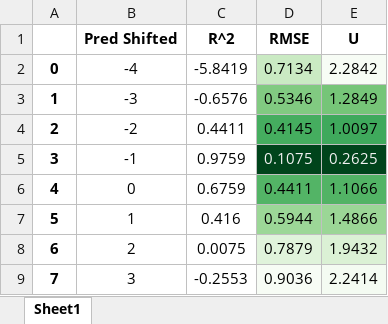
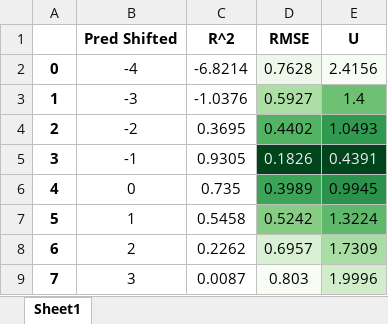
Before and after one commit to jirvingphd/dsc-5-capstone-project-online-ds-ft-021119, an Excel workbook: results/model1/model1_df_results.xlsx, sheet Sheet1, drawn as a sheet; values as stored, in another font and other column widths than the file's, no borders; the diff names each change by its address in the sheet, - before the commit and + after, or states it on an @@ line.

```diff
--- a/results/model1/model1_df_results.xlsx (sheet Sheet1)
+++ b/results/model1/model1_df_results.xlsx (sheet Sheet1)
-C2 (R^2): -5.8419
+C2 (R^2): -6.8214
-D2 (RMSE): 0.7134
+D2 (RMSE): 0.7628
-D2 fill: #CAEAC3
+D2 fill: #EEF8EA
-E2 (U): 2.2842
+E2 (U): 2.4156
-C3 (R^2): -0.6576
+C3 (R^2): -1.0376
-D3 (RMSE): 0.5346
+D3 (RMSE): 0.5927
-D3 fill: #81CA81
+D3 fill: #ACDEA6
-E3 (U): 1.2849
+E3 (U): 1.4
-C4 (R^2): 0.4411
+C4 (R^2): 0.3695
-D4 (RMSE): 0.4145
+D4 (RMSE): 0.4402
-E4 (U): 1.0097
+E4 (U): 1.0493
-C5 (R^2): 0.9759
+C5 (R^2): 0.9305
-D5 (RMSE): 0.1075
+D5 (RMSE): 0.1826
-E5 (U): 0.2625
+E5 (U): 0.4391
-C6 (R^2): 0.6759
+C6 (R^2): 0.735
-D6 (RMSE): 0.4411
+D6 (RMSE): 0.3989
-E6 (U): 1.1066
+E6 (U): 0.9945
-E6 fill: #52B365
+E6 fill: #2A924A
-C7 (R^2): 0.416
+C7 (R^2): 0.5458
-D7 (RMSE): 0.5944
+D7 (RMSE): 0.5242
-E7 (U): 1.4866
+E7 (U): 1.3224
-E7 fill: #9BD696
+E7 fill: #5EB96B
-C8 (R^2): 0.0075
+C8 (R^2): 0.2262
-D8 (RMSE): 0.7879
+D8 (RMSE): 0.6957
-E8 (U): 1.9432
+E8 (U): 1.7309
-E8 fill: #DBF1D5
+E8 fill: #AADDA4
-C9 (R^2): -0.2553
+C9 (R^2): 0.0087
-D9 (RMSE): 0.9036
+D9 (RMSE): 0.803
-E9 (U): 2.2414
+E9 (U): 1.9996
-E9 fill: #F4FBF2
+E9 fill: #D1EDCB
```
Also changed, not shown: results/model2/model2_df_results.xlsx, results/model3/model3_df_results.xlsx, 53 other files.
